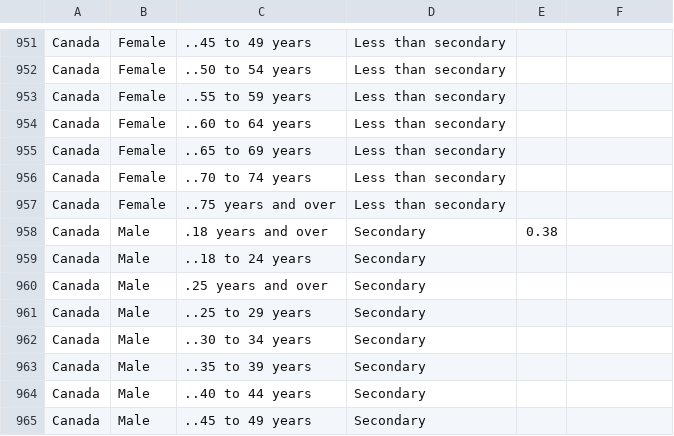
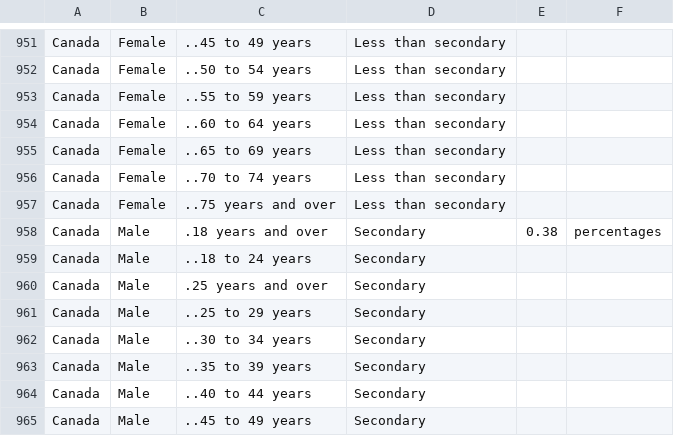
Before and after one commit to adshaughn/edu-attainment, a CSV file: original_data/combined_raw.csv, drawn as a sheet; only a part is shown, gaps mark what is left out.

Commit message:
Update combined_raw.csv

```diff
--- a/original_data/combined_raw.csv
+++ b/original_data/combined_raw.csv
@@ -957,3 +957,3 @@ Canada,Female,..70 to 74 years,Less than secondary,,
 Canada,Female,..75 years and over,Less than secondary,,
-Canada,Male,.18 years and over,Secondary,0.38,
+Canada,Male,.18 years and over,Secondary,0.38,percentages
 Canada,Male,..18 to 24 years,Secondary,,
```
